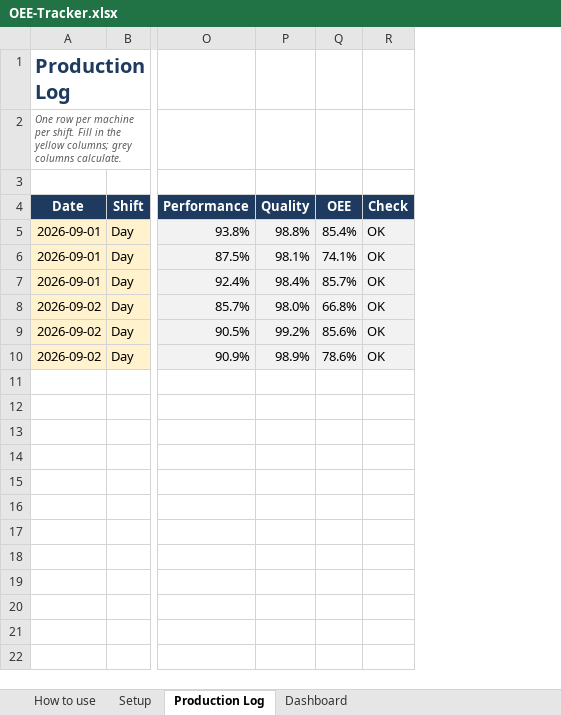
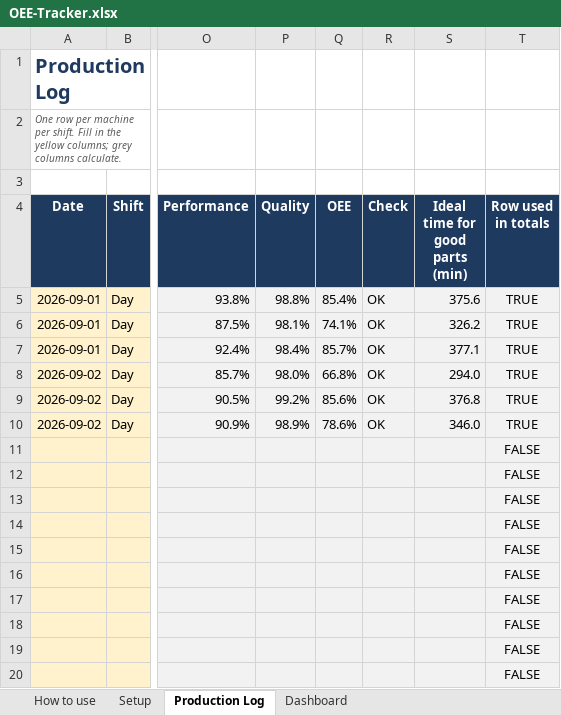
Before and after one commit to jdb3654/venture-pipeline, an Excel workbook: products/manufacturing-templates/dist/OEE-Tracker.xlsx, sheet Production Log, drawn as a sheet; only a part is shown, gaps mark what is left out; values as stored, in another font and other column widths than the file's, no borders; conditional formats not drawn; rows hold the shown columns only; the diff covers the shown part only; the diff names each change by its address in the sheet, - before the commit and + after, or states it on an @@ line.

```diff
--- a/products/manufacturing-templates/dist/OEE-Tracker.xlsx (sheet Production Log)
+++ b/products/manufacturing-templates/dist/OEE-Tracker.xlsx (sheet Production Log)
+column S (Ideal time for good parts (min)), rows 5-10: 375.6 | 326.2 | 377.1 | 294.0 | 376.8 | 346.0
+column T (Row used in totals), rows 5-10: all TRUE
+row 11:  |  |  |  |  |  |  | FALSE
+row 12:  |  |  |  |  |  |  | FALSE
+row 13:  |  |  |  |  |  |  | FALSE
+row 14:  |  |  |  |  |  |  | FALSE
+row 15:  |  |  |  |  |  |  | FALSE
+row 16:  |  |  |  |  |  |  | FALSE
+row 17:  |  |  |  |  |  |  | FALSE
+row 18:  |  |  |  |  |  |  | FALSE
+row 19:  |  |  |  |  |  |  | FALSE
+row 20:  |  |  |  |  |  |  | FALSE
```
Also changed, not shown: 484 added rows elsewhere in this sheet, sheet How to use, sheet Dashboard, formulas that keep their value, hidden cells, charts or pictures, products/manufacturing-templates/dist/Downtime-Log-and-Pareto.xlsx, products/manufacturing-templates/dist/Preventive-Maintenance-Schedule.xlsx, 23 other files.
